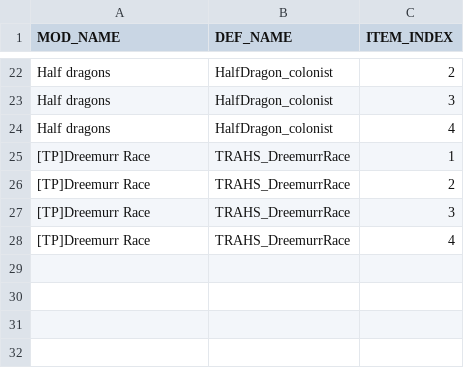
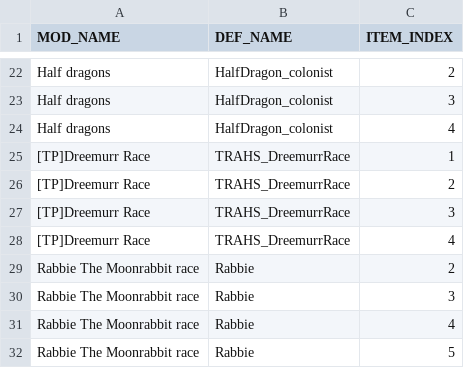
Before and after one commit to Niwatori401/RimRound, a CSV file: Patches/PatchMaker/removeBodySpecificOffsetsPatches.csv, drawn as a sheet; only a part is shown, gaps mark what is left out; the diff names each change by its address in the sheet, - before the commit and + after, or states it on an @@ line.

```diff
--- a/Patches/PatchMaker/removeBodySpecificOffsetsPatches.csv
+++ b/Patches/PatchMaker/removeBodySpecificOffsetsPatches.csv
+row 29: Rabbie The Moonrabbit race | Rabbie | 2
+row 30: Rabbie The Moonrabbit race | Rabbie | 3
+row 31: Rabbie The Moonrabbit race | Rabbie | 4
+row 32: Rabbie The Moonrabbit race | Rabbie | 5
```
Also changed, not shown: Patches/PatchMaker/alignWithHeadPatches.csv, 8 other files.
